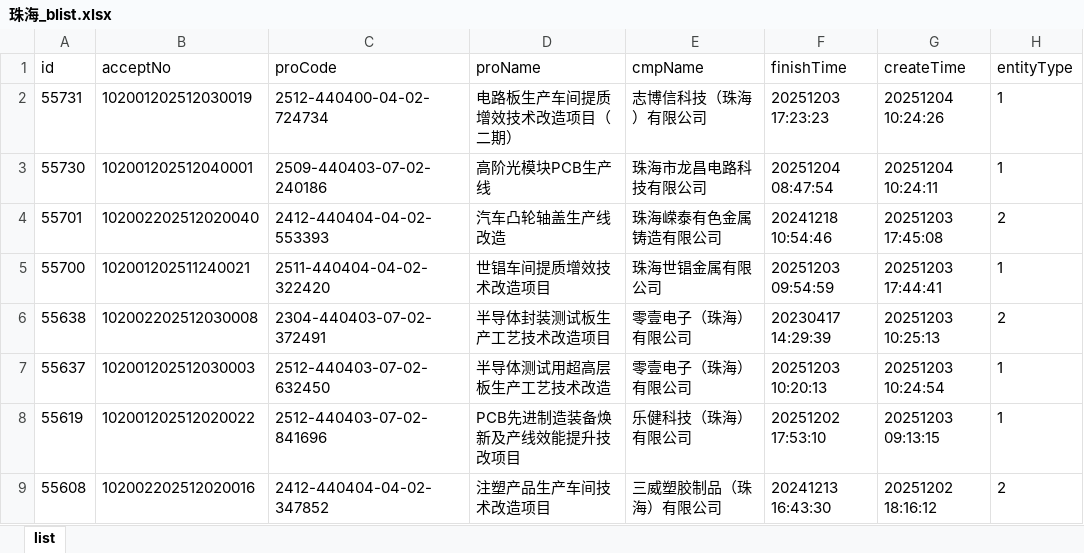
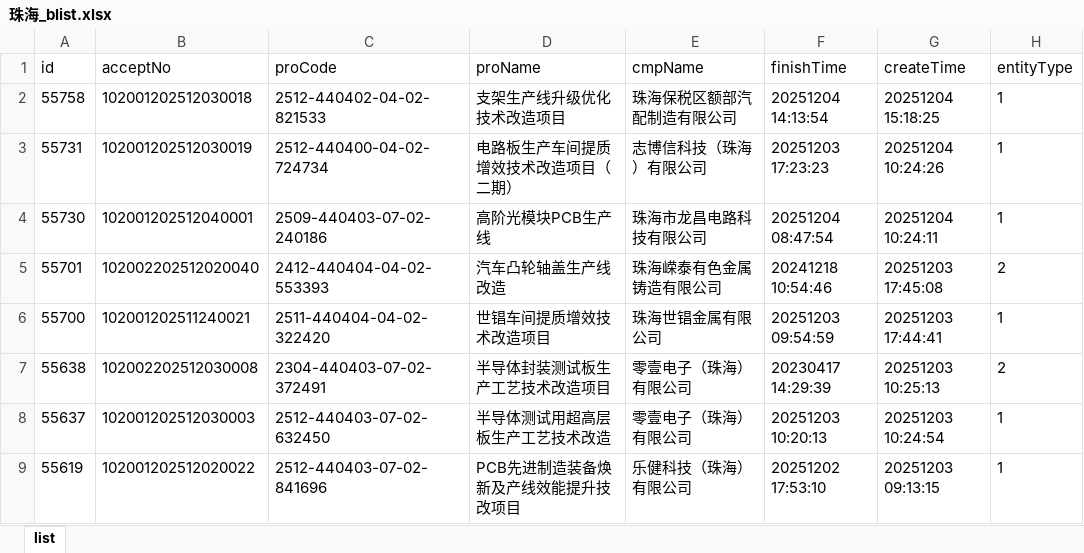
Before and after one commit to goonhope/blist, an Excel workbook: 珠海_blist.xlsx, sheet list, drawn as a sheet; only a part is shown; the shorter side is filled out with more unchanged rows; values as stored, in another font and other column widths than the file's, no borders; the diff names each change by its address in the sheet, - before the commit and + after, or states it on an @@ line.

```diff
--- a/珠海_blist.xlsx (sheet list)
+++ b/珠海_blist.xlsx (sheet list)
+row 2: 55758 | 102001202512030018 | 2512-440402-04-02-821533 | 支架生产线升级优化技术改造项目 | 珠海保税区额部汽配制造有限公司 | 20251204 14:13:54 | 20251204 15:18:25 | 1
```
Also changed, not shown: 1 other file.
